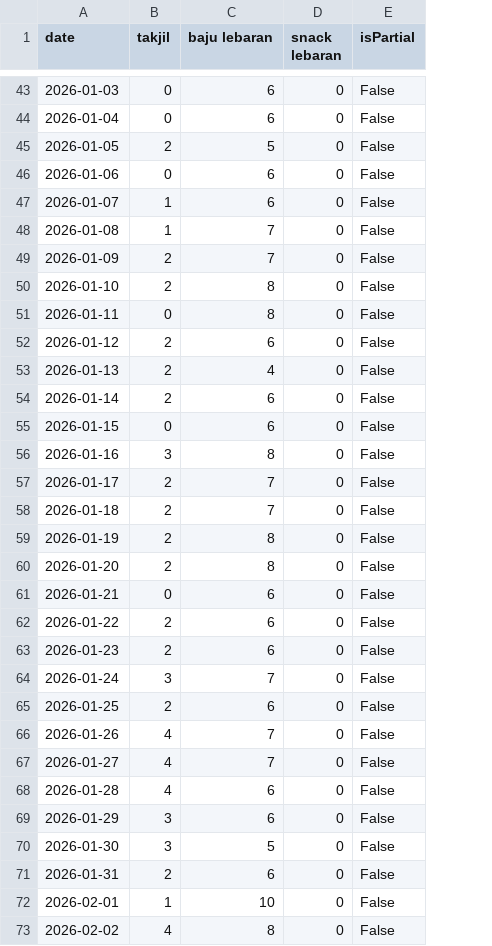
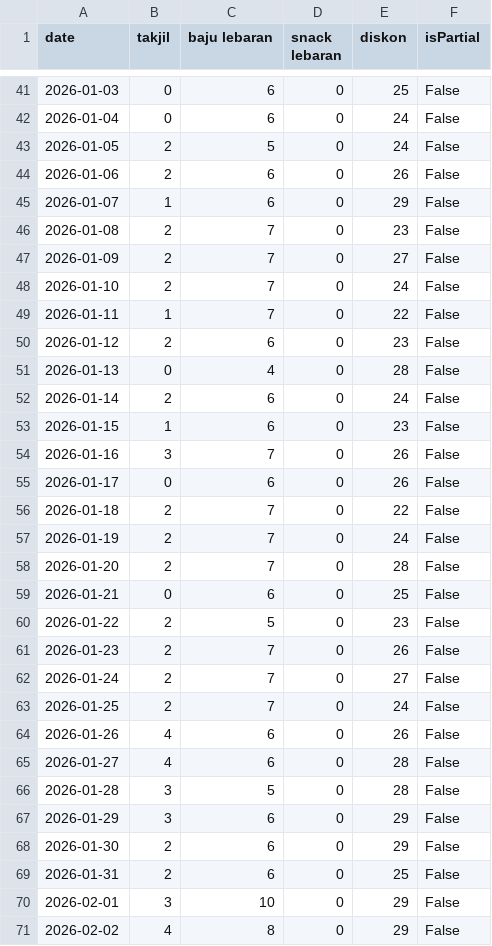
Before and after one commit to hrmneffdii/ramadhan-data-pipeline, a CSV file: data/raw/trends_raw.csv, drawn as a sheet; only a part is shown, gaps mark what is left out; addresses are those after the commit; the diff covers the shown part only; the diff names each change by its address in the sheet, - before the commit and + after, or states it on an @@ line.

```diff
--- a/data/raw/trends_raw.csv
+++ b/data/raw/trends_raw.csv
+column E (diskon), rows 41-71: 25 | 24 | 24 | 26 | 29 | 23 | 27 | 24 | 22 | 23 | 28 | 24 | 23 | 26 | 26 | 22 | 24 | 28 | 25 | 23 | 26 | 27 | 24 | 26 | 28 | 28 | 29 | 29 | 25 | 29 | 29
-B44 (takjil): 0
+B44 (takjil): 2
-B46 (takjil): 1
+B46 (takjil): 2
-C48:C49 (baju lebaran): 8
+C48:C49 (baju lebaran): 7
-B49 (takjil): 0
+B49 (takjil): 1
-B51 (takjil): 2
+B51 (takjil): 0
-B53 (takjil): 0
+B53 (takjil): 1
-C54 (baju lebaran): 8
+C54 (baju lebaran): 7
-B55 (takjil): 2
+B55 (takjil): 0
-C55 (baju lebaran): 7
+C55 (baju lebaran): 6
-C57:C58 (baju lebaran): 8
+C57:C58 (baju lebaran): 7
-C60 (baju lebaran): 6
+C60 (baju lebaran): 5
-C61 (baju lebaran): 6
+C61 (baju lebaran): 7
-B62 (takjil): 3
+B62 (takjil): 2
-C63 (baju lebaran): 6
+C63 (baju lebaran): 7
-C64:C65 (baju lebaran): 7
+C64:C65 (baju lebaran): 6
-B66 (takjil): 4
+B66 (takjil): 3
-C66 (baju lebaran): 6
+C66 (baju lebaran): 5
-B68 (takjil): 3
+B68 (takjil): 2
-C68 (baju lebaran): 5
+C68 (baju lebaran): 6
-B70 (takjil): 1
+B70 (takjil): 3
```
Also changed, not shown: 2 added rows, 2 removed rows and 43 edited cells elsewhere in this file, data/processed/trends_processed.csv, 10 other files.
